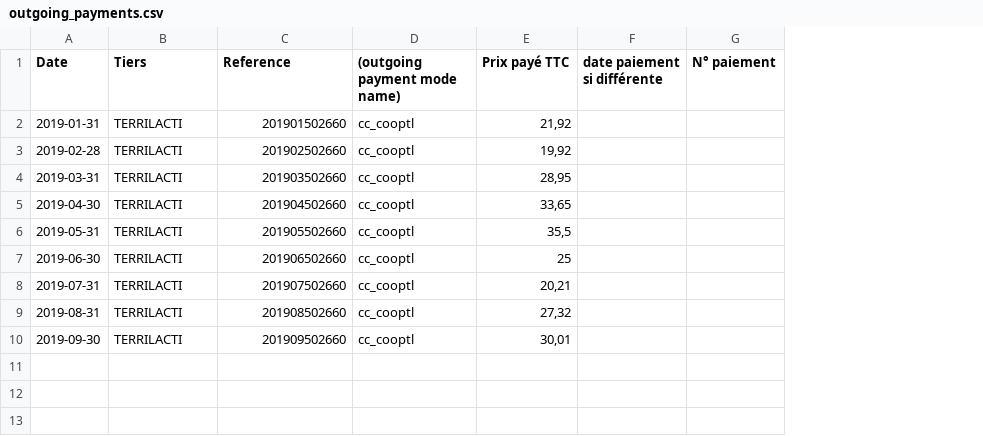
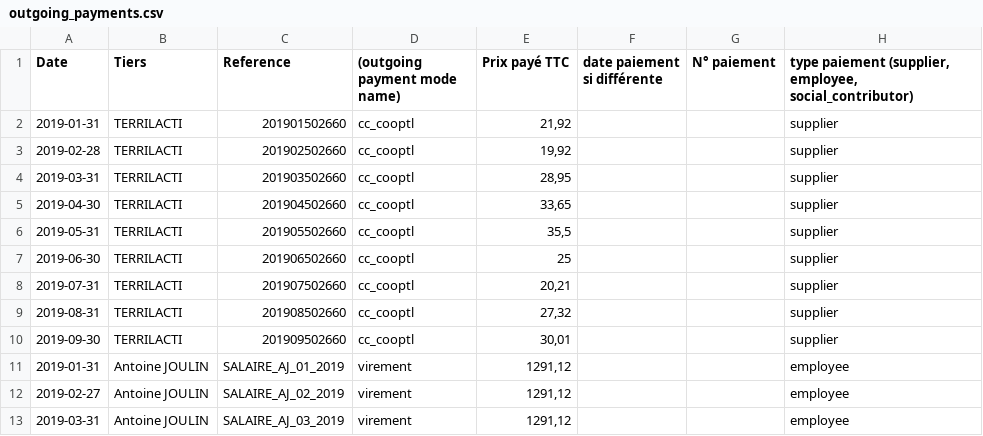
Before and after one commit to ekylibre/first_run-demo, a CSV file: demo/alamano/outgoing_payments.csv, drawn as a sheet; the diff names each change by its address in the sheet, - before the commit and + after, or states it on an @@ line.

```diff
--- a/demo/alamano/outgoing_payments.csv
+++ b/demo/alamano/outgoing_payments.csv
+column H, rows 1-10: type paiement (supplier, employee, social_contributor) | supplier | supplier | supplier | supplier | supplier | supplier | supplier | supplier | supplier
+row 11: 2019-01-31 | Antoine JOULIN | SALAIRE_AJ_01_2019 | virement | 1291,12 |  |  | employee
+row 12: 2019-02-27 | Antoine JOULIN | SALAIRE_AJ_02_2019 | virement | 1291,12 |  |  | employee
+row 13: 2019-03-31 | Antoine JOULIN | SALAIRE_AJ_03_2019 | virement | 1291,12 |  |  | employee
```
Also changed, not shown: demo/alamano/entities.csv, demo/alamano/incoming_harvests.csv, 8 other files.
